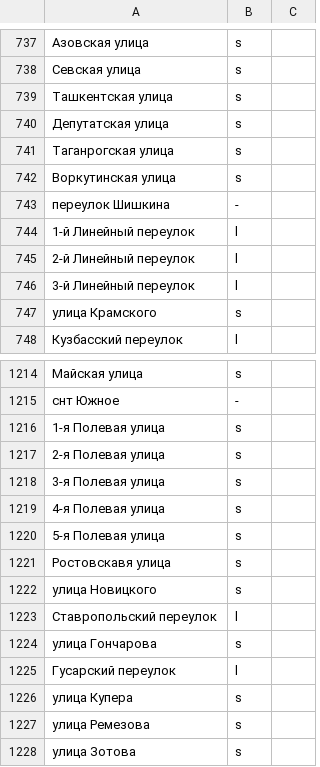
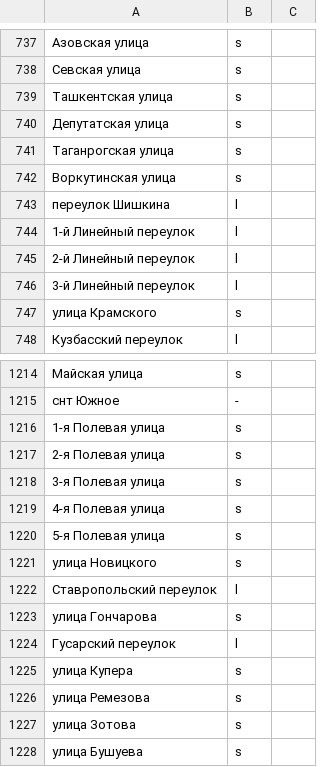
Before and after one commit to skirienko/vvmap, a CSV file: streets_types.csv, drawn as a sheet; only a part is shown, gaps mark what is left out; the shorter side is filled out with more unchanged rows; the diff names each change by its address in the sheet, - before the commit and + after, or states it on an @@ line.

Commit message:
add streets by theme

```diff
--- a/streets_types.csv
+++ b/streets_types.csv
-B743: -
+B743: l
-row 1221: Ростовскавя улица | s
```
Also changed, not shown: 11 other files.
